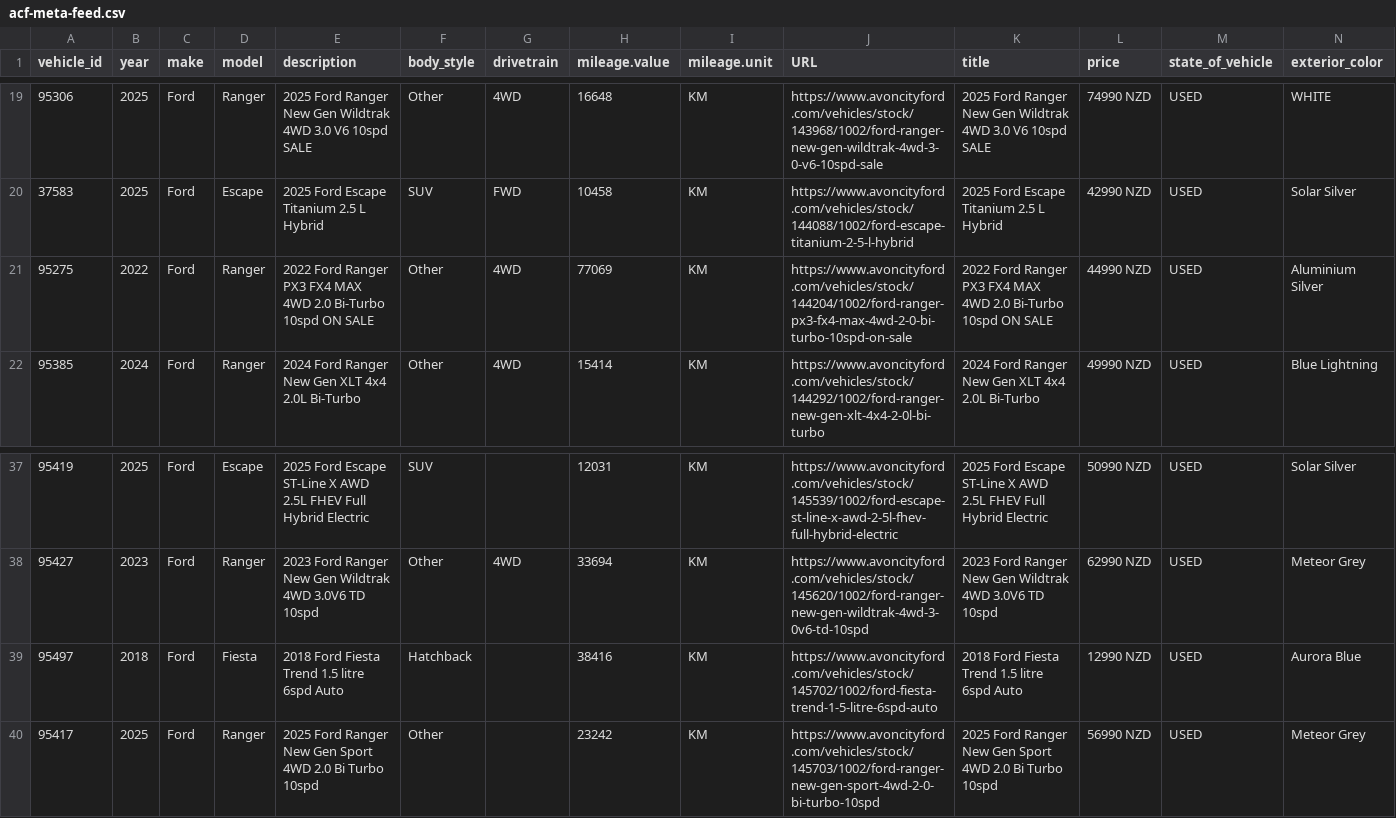
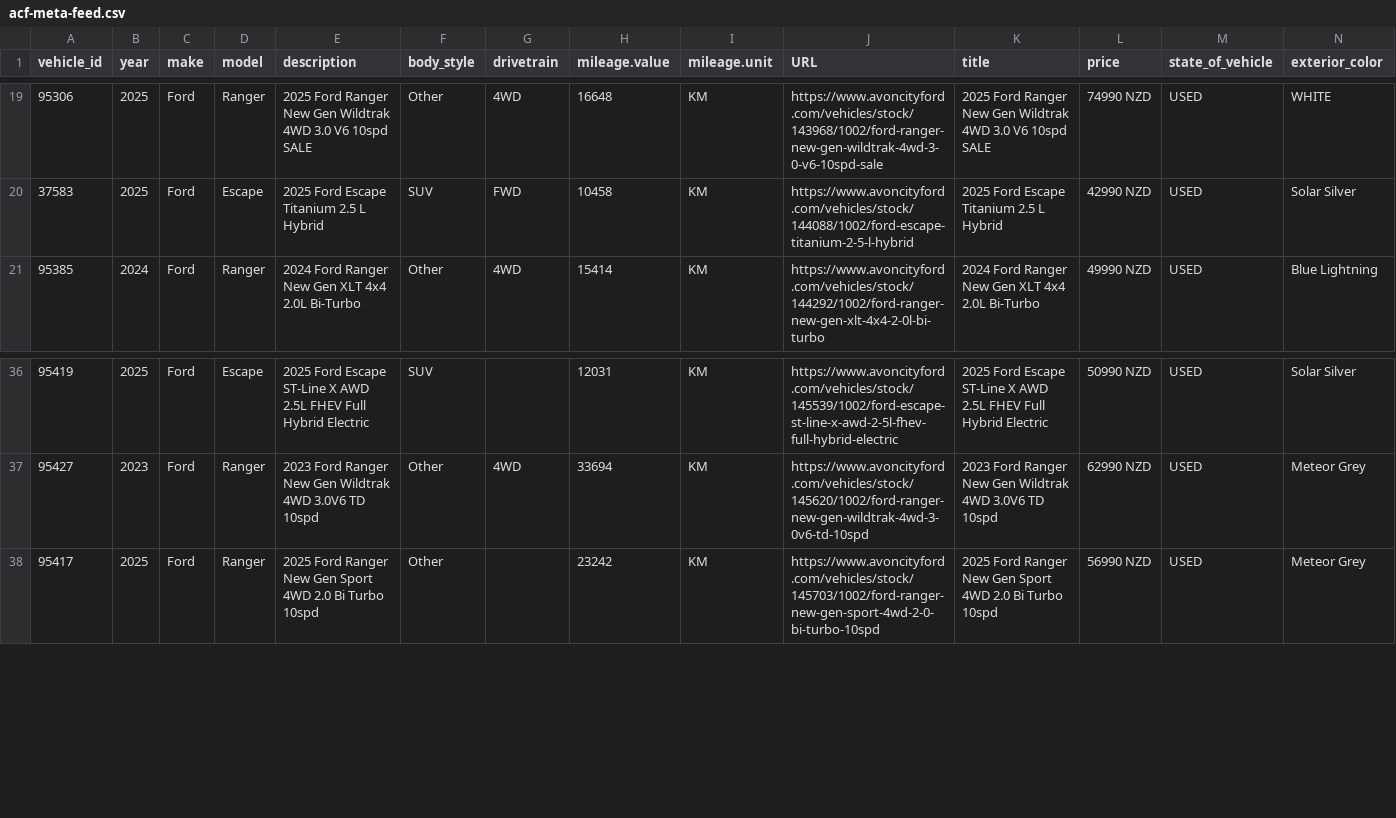
Before and after one commit to AshAcf/acf-meta-feed, a CSV file: public/acf-meta-feed.csv, drawn as a sheet; only a part is shown, gaps mark what is left out; rows hold the shown columns only; the diff names each change by its address in the sheet, - before the commit and + after, or states it on an @@ line.

Commit message:
Update corrected vehicle feed

```diff
--- a/public/acf-meta-feed.csv
+++ b/public/acf-meta-feed.csv
-row 21: 95275 | 2022 | Ford | Ranger | 2022 Ford Ranger PX3 FX4 MAX 4WD 2.0 Bi-Turbo 10spd ON SALE | Other | 4WD | 77069 | KM | https://www.avoncityford.com/vehicles/stock/144204/1002/ford-ranger-px3-fx4-max-4wd-2-0-bi-turbo-10spd-on-sale | 2022 Ford Ranger PX3 FX4 MAX 4WD 2.0 Bi-Turbo 10spd ON SALE | 44990 NZD | USED | Aluminium Silver
-row 39: 95497 | 2018 | Ford | Fiesta | 2018 Ford Fiesta Trend 1.5 litre 6spd Auto | Hatchback |  | 38416 | KM | https://www.avoncityford.com/vehicles/stock/145702/1002/ford-fiesta-trend-1-5-litre-6spd-auto | 2018 Ford Fiesta Trend 1.5 litre 6spd Auto | 12990 NZD | USED | Aurora Blue
```
Also changed, not shown: 2 other files.
